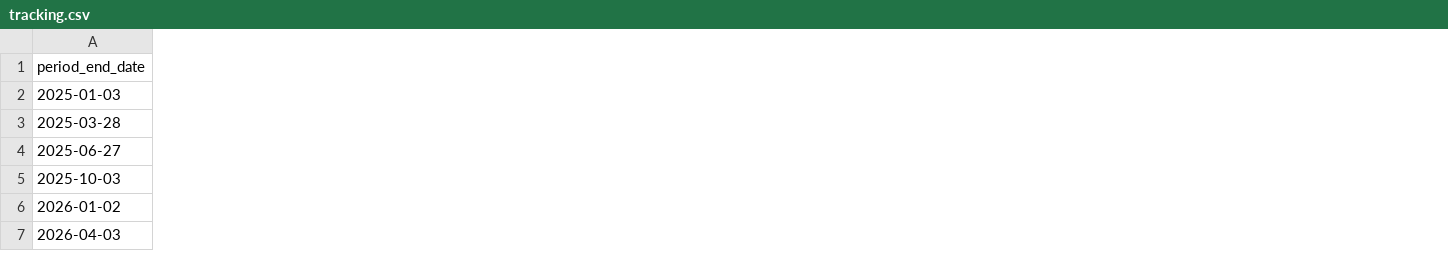
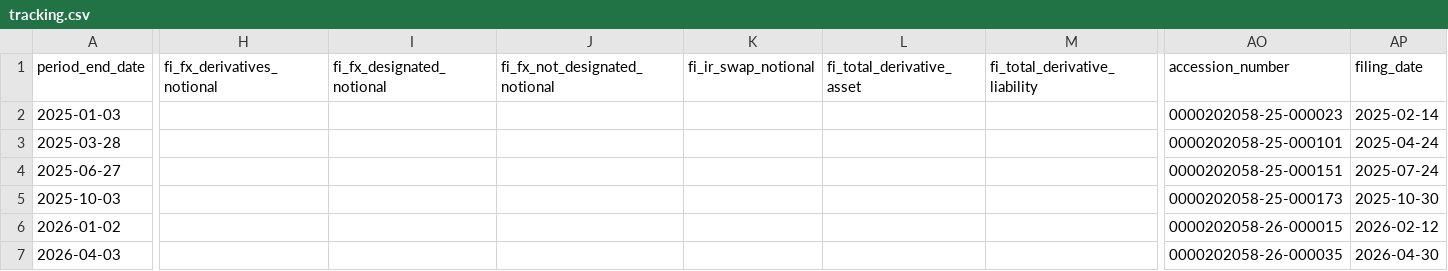
Before and after one commit to lukasbecker36-dot/sec-derivatives-, a CSV file: output/lhx/tracking.csv, drawn as a sheet; only a part is shown, gaps mark what is left out; the diff covers the shown part only; the diff names each change by its address in the sheet, - before the commit and + after, or states it on an @@ line.

```diff
--- a/output/lhx/tracking.csv
+++ b/output/lhx/tracking.csv
+column H (fi_fx_derivatives_notional), empty
+column I (fi_fx_designated_notional), empty
+column J (fi_fx_not_designated_notional), empty
+column K (fi_ir_swap_notional), empty
+column L (fi_total_derivative_asset), empty
+column M (fi_total_derivative_liability), empty
+column AO (accession_number), rows 2-7: 0000202058-25-000023 | 0000202058-25-000101 | 0000202058-25-000151 | 0000202058-25-000173 | 0000202058-26-000015 | 0000202058-26-000035
+column AP (filing_date), rows 2-7: 2025-02-14 | 2025-04-24 | 2025-07-24 | 2025-10-30 | 2026-02-12 | 2026-04-30
```
Also changed, not shown: 2 added columns and 22 edited cells elsewhere in this file, backfill/state.csv, output/ual/tracking.csv, 7 other files.
